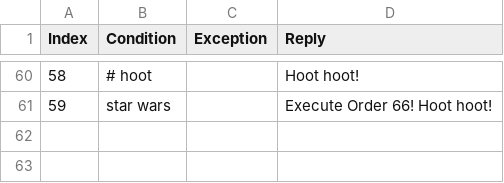
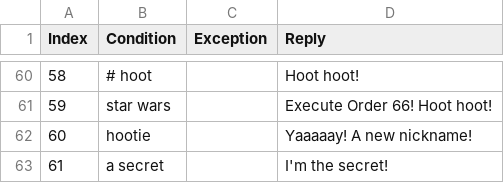
Before and after one commit to zyxwvu28/Hooty-Bot-Public, a CSV file: ReplyDFs/HootyBotResponseDF.csv, drawn as a sheet; only a part is shown, gaps mark what is left out; the diff names each change by its address in the sheet, - before the commit and + after, or states it on an @@ line.

Commit message:
Added suggestions

```diff
--- a/ReplyDFs/HootyBotResponseDF.csv
+++ b/ReplyDFs/HootyBotResponseDF.csv
+row 62: 60 | hootie |  | Yaaaaay! A new nickname!
+row 63: 61 | a secret |  | I'm the secret!
```
